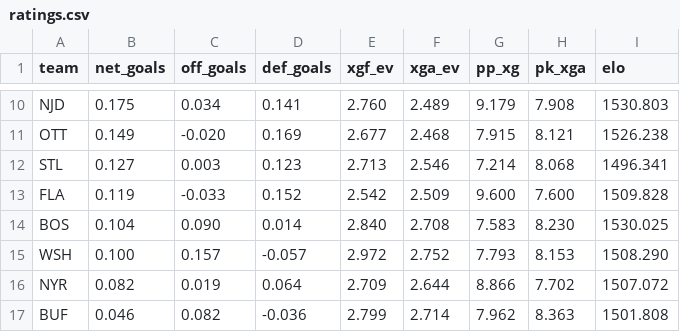
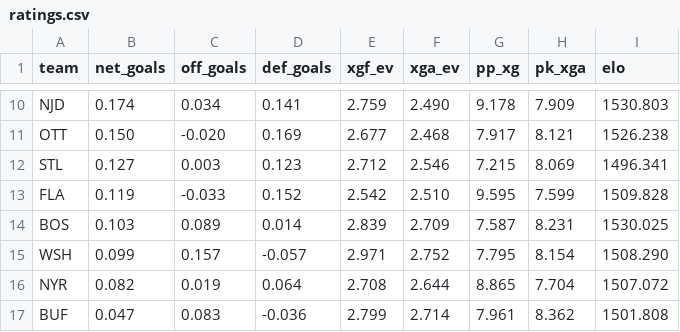
Before and after one commit to AramyJFerrent/AramyJFerrent, a CSV file: NHLScorePredictor/predictions/ratings.csv, drawn as a sheet; only a part is shown, gaps mark what is left out; the diff covers the shown part only; the diff names each change by its address in the sheet, - before the commit and + after, or states it on an @@ line.

```diff
--- a/NHLScorePredictor/predictions/ratings.csv
+++ b/NHLScorePredictor/predictions/ratings.csv
-B10 (net_goals): 0.175
+B10 (net_goals): 0.174
-E10 (xgf_ev): 2.760
+E10 (xgf_ev): 2.759
-F10 (xga_ev): 2.489
+F10 (xga_ev): 2.490
-G10 (pp_xg): 9.179
+G10 (pp_xg): 9.178
-H10 (pk_xga): 7.908
+H10 (pk_xga): 7.909
-B11 (net_goals): 0.149
+B11 (net_goals): 0.150
-G11 (pp_xg): 7.915
+G11 (pp_xg): 7.917
-E12 (xgf_ev): 2.713
+E12 (xgf_ev): 2.712
-G12 (pp_xg): 7.214
+G12 (pp_xg): 7.215
-H12 (pk_xga): 8.068
+H12 (pk_xga): 8.069
-F13 (xga_ev): 2.509
+F13 (xga_ev): 2.510
-G13 (pp_xg): 9.600
+G13 (pp_xg): 9.595
-H13 (pk_xga): 7.600
+H13 (pk_xga): 7.599
-B14 (net_goals): 0.104
+B14 (net_goals): 0.103
-C14 (off_goals): 0.090
+C14 (off_goals): 0.089
-E14 (xgf_ev): 2.840
+E14 (xgf_ev): 2.839
-F14 (xga_ev): 2.708
+F14 (xga_ev): 2.709
-G14 (pp_xg): 7.583
+G14 (pp_xg): 7.587
-H14 (pk_xga): 8.230
+H14 (pk_xga): 8.231
-B15 (net_goals): 0.100
+B15 (net_goals): 0.099
-E15 (xgf_ev): 2.972
+E15 (xgf_ev): 2.971
-G15 (pp_xg): 7.793
+G15 (pp_xg): 7.795
-H15 (pk_xga): 8.153
+H15 (pk_xga): 8.154
-E16 (xgf_ev): 2.709
+E16 (xgf_ev): 2.708
-G16 (pp_xg): 8.866
+G16 (pp_xg): 8.865
-H16 (pk_xga): 7.702
+H16 (pk_xga): 7.704
-B17 (net_goals): 0.046
+B17 (net_goals): 0.047
-C17 (off_goals): 0.082
+C17 (off_goals): 0.083
-G17 (pp_xg): 7.962
+G17 (pp_xg): 7.961
-H17 (pk_xga): 8.363
+H17 (pk_xga): 8.362
```
Also changed, not shown: 82 edited cells elsewhere in this file, NHLScorePredictor/predictions/log.csv, 3 other files.
